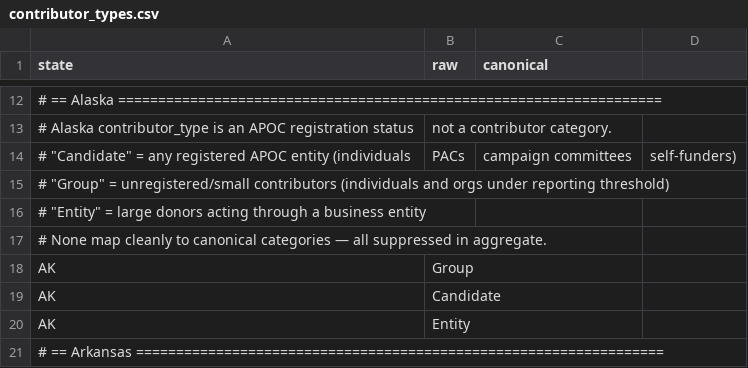
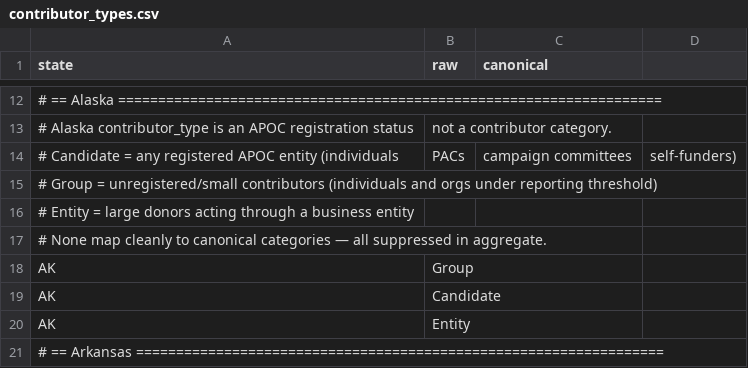
Before and after one commit to hderyke/state-level-campaign-finance, a CSV file: src/aliases/contributor_types.csv, drawn as a sheet; only a part is shown, gaps mark what is left out; the diff names each change by its address in the sheet, - before the commit and + after, or states it on an @@ line.

Commit message:
Update contributor_types.csv

```diff
--- a/src/aliases/contributor_types.csv
+++ b/src/aliases/contributor_types.csv
-A14 (state): # "Candidate" = any…
+A14 (state): # Candidate = any…
-A15 (state): # "Group" = unregistered/small…
+A15 (state): # Group = unregistered/small…
-A16 (state): # "Entity" = large…
+A16 (state): # Entity = large…
```
